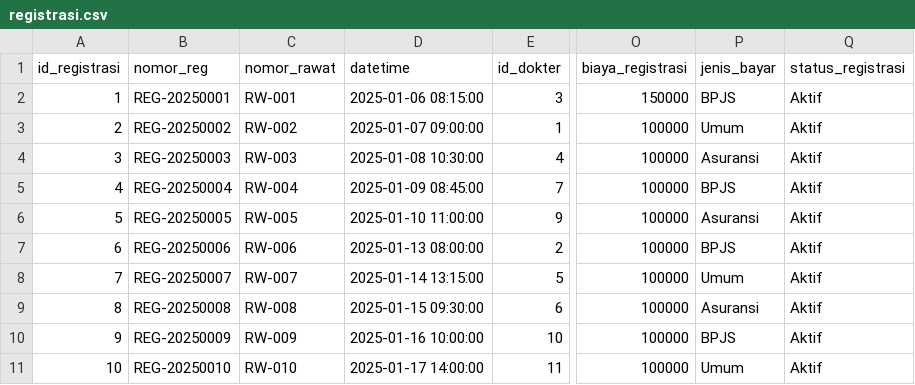
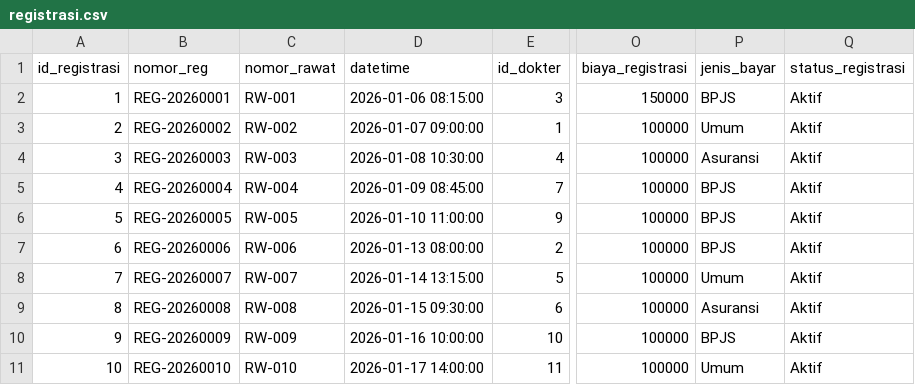
Before and after one commit to ikti-its/khanza-web, a CSV file: app/Features/RekamMedis/Registrasi/registrasi.csv, drawn as a sheet; only a part is shown, gaps mark what is left out; the diff names each change by its address in the sheet, - before the commit and + after, or states it on an @@ line.

Commit message:
Update seed Registrasi Rekam Medis & Rawat Inap

```diff
--- a/app/Features/RekamMedis/Registrasi/registrasi.csv
+++ b/app/Features/RekamMedis/Registrasi/registrasi.csv
-B2 (nomor_reg): REG-20250001
+B2 (nomor_reg): REG-20260001
-D2 (datetime): 2025-01-06 08:15:00
+D2 (datetime): 2026-01-06 08:15:00
-B3 (nomor_reg): REG-20250002
+B3 (nomor_reg): REG-20260002
-D3 (datetime): 2025-01-07 09:00:00
+D3 (datetime): 2026-01-07 09:00:00
-B4 (nomor_reg): REG-20250003
+B4 (nomor_reg): REG-20260003
-D4 (datetime): 2025-01-08 10:30:00
+D4 (datetime): 2026-01-08 10:30:00
-B5 (nomor_reg): REG-20250004
+B5 (nomor_reg): REG-20260004
-D5 (datetime): 2025-01-09 08:45:00
+D5 (datetime): 2026-01-09 08:45:00
-B6 (nomor_reg): REG-20250005
+B6 (nomor_reg): REG-20260005
-D6 (datetime): 2025-01-10 11:00:00
+D6 (datetime): 2026-01-10 11:00:00
-P6 (jenis_bayar): Asuransi
+P6 (jenis_bayar): BPJS
-B7 (nomor_reg): REG-20250006
+B7 (nomor_reg): REG-20260006
-D7 (datetime): 2025-01-13 08:00:00
+D7 (datetime): 2026-01-13 08:00:00
-B8 (nomor_reg): REG-20250007
+B8 (nomor_reg): REG-20260007
-D8 (datetime): 2025-01-14 13:15:00
+D8 (datetime): 2026-01-14 13:15:00
-B9 (nomor_reg): REG-20250008
+B9 (nomor_reg): REG-20260008
-D9 (datetime): 2025-01-15 09:30:00
+D9 (datetime): 2026-01-15 09:30:00
-B10 (nomor_reg): REG-20250009
+B10 (nomor_reg): REG-20260009
-D10 (datetime): 2025-01-16 10:00:00
+D10 (datetime): 2026-01-16 10:00:00
-B11 (nomor_reg): REG-20250010
+B11 (nomor_reg): REG-20260010
-D11 (datetime): 2025-01-17 14:00:00
+D11 (datetime): 2026-01-17 14:00:00
```
Also changed, not shown: 1 other file.
